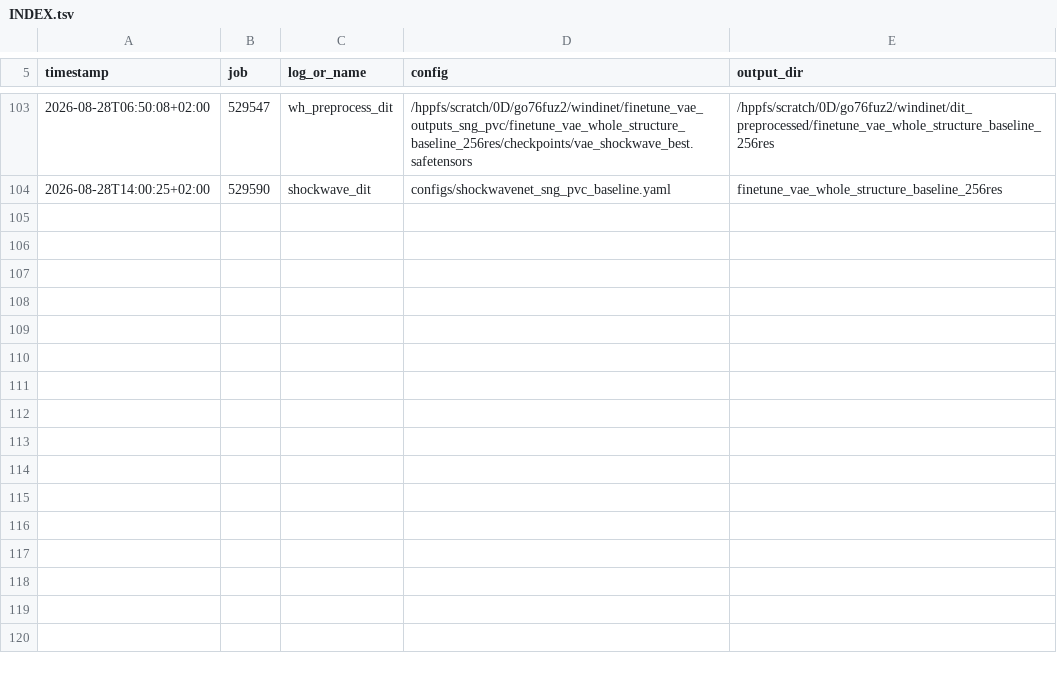
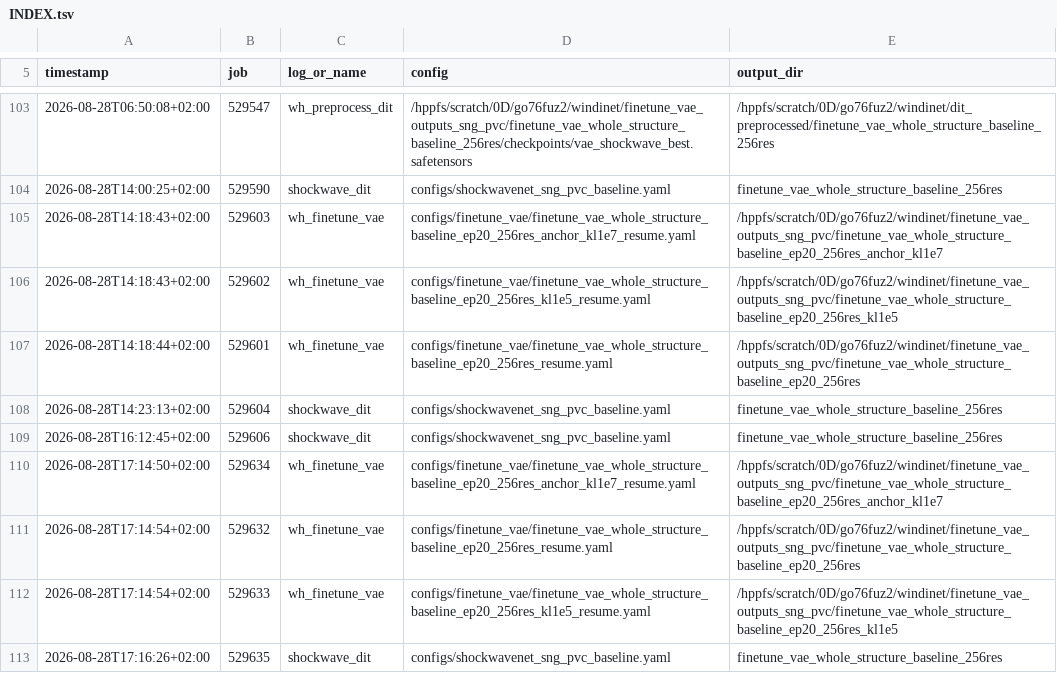
Before and after one commit to Weihao-Li-2001/windinet, a TSV file: log_finetuning_vae/sng_pvc/INDEX.tsv, drawn as a sheet; only a part is shown, gaps mark what is left out; the diff names each change by its address in the sheet, - before the commit and + after, or states it on an @@ line.

```diff
--- a/log_finetuning_vae/sng_pvc/INDEX.tsv
+++ b/log_finetuning_vae/sng_pvc/INDEX.tsv
+row 105: 2026-08-28T14:18:43+02:00 | 529603 | wh_finetune_vae | configs/finetune_vae/finetune_vae_whole_structure_baseline_ep20_256res_anchor_kl1e7_resume.yaml | /hppfs/scratch/0D/go76fuz2/windinet/finetune_vae_outputs_sng_pvc/finetune_vae_whole_structure_baseline_ep20_256res_anchor_kl1e7
+row 106: 2026-08-28T14:18:43+02:00 | 529602 | wh_finetune_vae | configs/finetune_vae/finetune_vae_whole_structure_baseline_ep20_256res_kl1e5_resume.yaml | /hppfs/scratch/0D/go76fuz2/windinet/finetune_vae_outputs_sng_pvc/finetune_vae_whole_structure_baseline_ep20_256res_kl1e5
+row 107: 2026-08-28T14:18:44+02:00 | 529601 | wh_finetune_vae | configs/finetune_vae/finetune_vae_whole_structure_baseline_ep20_256res_resume.yaml | /hppfs/scratch/0D/go76fuz2/windinet/finetune_vae_outputs_sng_pvc/finetune_vae_whole_structure_baseline_ep20_256res
+row 108: 2026-08-28T14:23:13+02:00 | 529604 | shockwave_dit | configs/shockwavenet_sng_pvc_baseline.yaml | finetune_vae_whole_structure_baseline_256res
+row 109: 2026-08-28T16:12:45+02:00 | 529606 | shockwave_dit | configs/shockwavenet_sng_pvc_baseline.yaml | finetune_vae_whole_structure_baseline_256res
+row 110: 2026-08-28T17:14:50+02:00 | 529634 | wh_finetune_vae | configs/finetune_vae/finetune_vae_whole_structure_baseline_ep20_256res_anchor_kl1e7_resume.yaml | /hppfs/scratch/0D/go76fuz2/windinet/finetune_vae_outputs_sng_pvc/finetune_vae_whole_structure_baseline_ep20_256res_anchor_kl1e7
+row 111: 2026-08-28T17:14:54+02:00 | 529632 | wh_finetune_vae | configs/finetune_vae/finetune_vae_whole_structure_baseline_ep20_256res_resume.yaml | /hppfs/scratch/0D/go76fuz2/windinet/finetune_vae_outputs_sng_pvc/finetune_vae_whole_structure_baseline_ep20_256res
+row 112: 2026-08-28T17:14:54+02:00 | 529633 | wh_finetune_vae | configs/finetune_vae/finetune_vae_whole_structure_baseline_ep20_256res_kl1e5_resume.yaml | /hppfs/scratch/0D/go76fuz2/windinet/finetune_vae_outputs_sng_pvc/finetune_vae_whole_structure_baseline_ep20_256res_kl1e5
+row 113: 2026-08-28T17:16:26+02:00 | 529635 | shockwave_dit | configs/shockwavenet_sng_pvc_baseline.yaml | finetune_vae_whole_structure_baseline_256res
```
Also changed, not shown: 18 other files.
